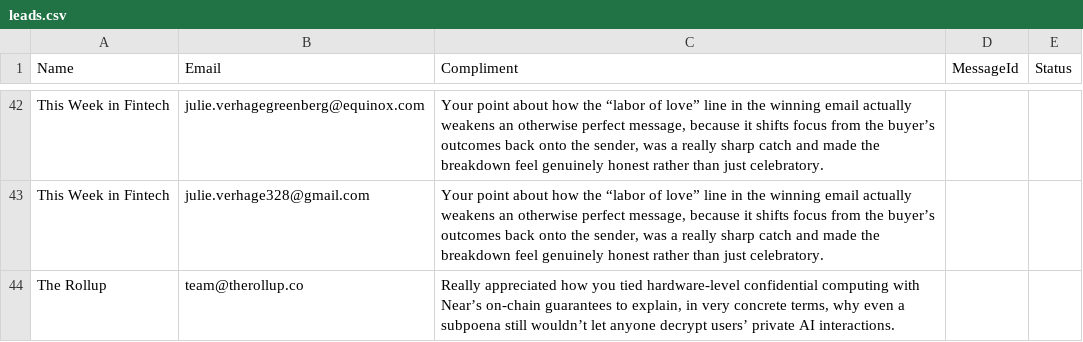
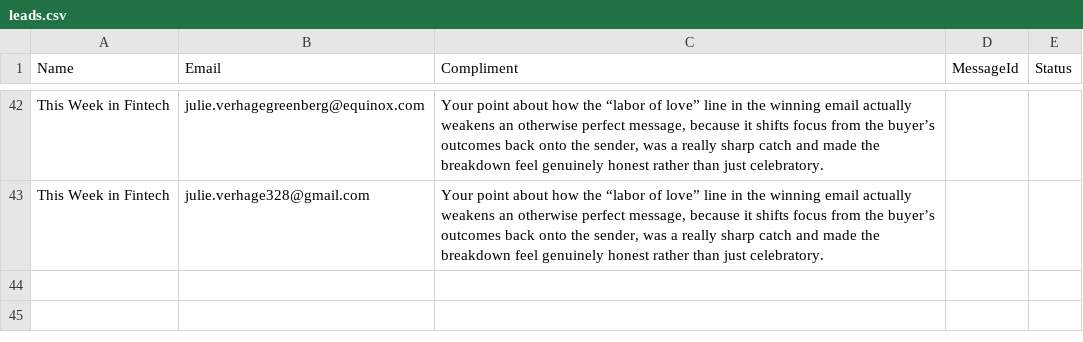
Before and after one commit to yobslob/email-automation, a CSV file: leads.csv, drawn as a sheet; only a part is shown, gaps mark what is left out; the diff names each change by its address in the sheet, - before the commit and + after, or states it on an @@ line.

Commit message:
Revert "Add feedback entry for The Rollup"
This reverts commit 0ca1e9eb94f8ae79413c0ca216c8209862e1c584.

```diff
--- a/leads.csv
+++ b/leads.csv
-row 44: The Rollup | team@therollup.co | Really appreciated how you tied hardware-level confidential computing with Near’s on-chain guarantees to explain, in very concrete terms, why even a subpoena still wouldn’t let anyone decrypt users’ private AI interactions.
```
